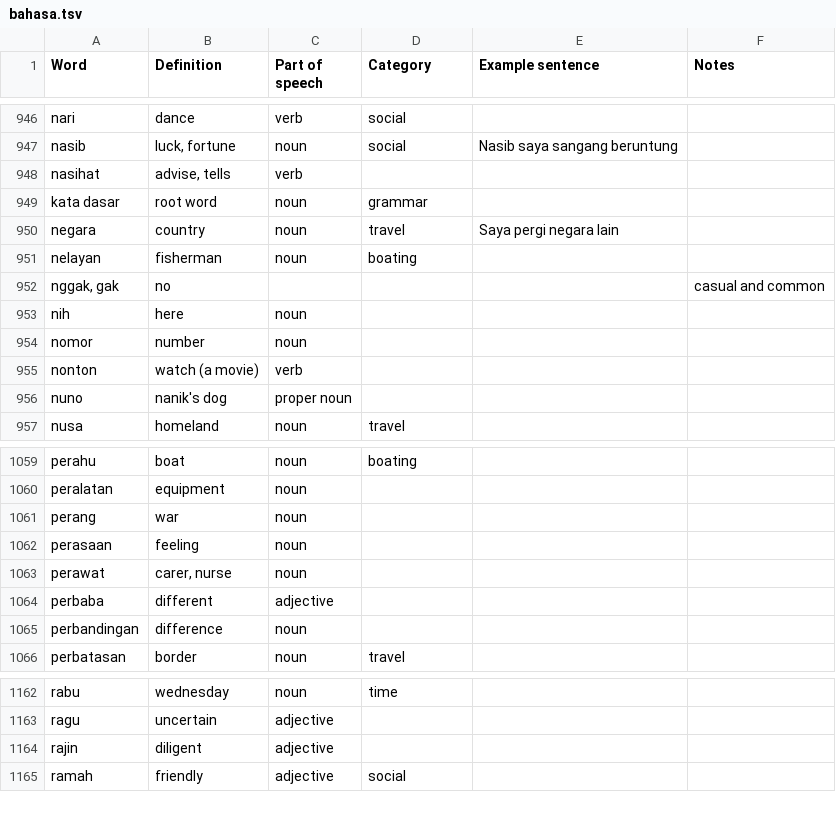
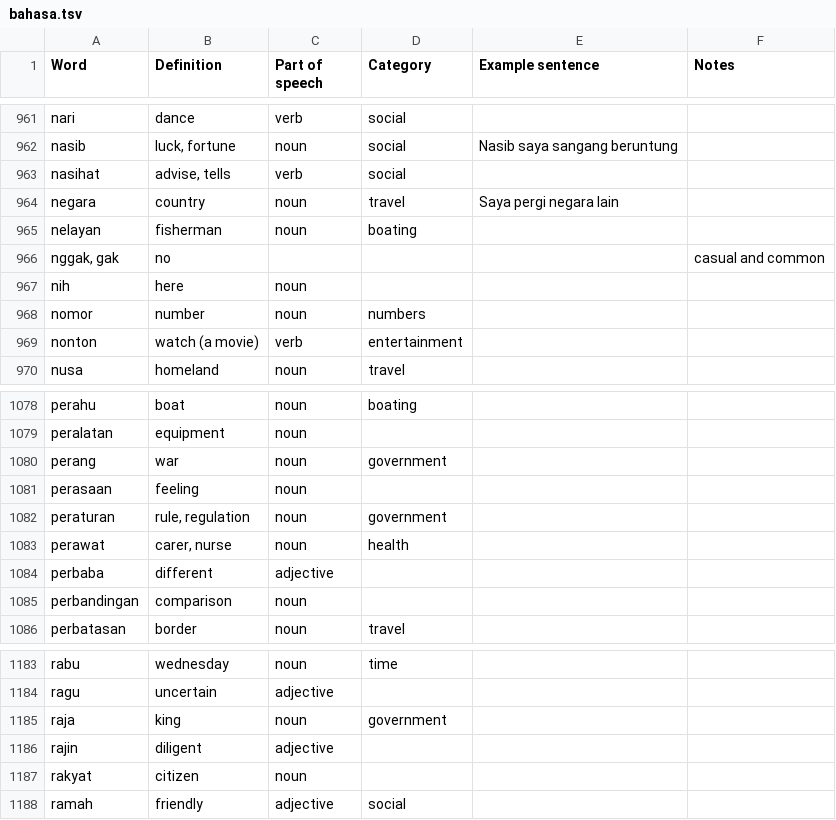
Before and after one commit to DangarStu/indonesian, a TSV file: dict/bahasa.tsv, drawn as a sheet; only a part is shown, gaps mark what is left out; the diff covers the shown part only.

```diff
--- a/dict/bahasa.tsv
+++ b/dict/bahasa.tsv
@@ -947,4 +962,3 @@ nari	dance	verb	social
 nasib	luck, fortune	noun	social	Nasib saya sangang beruntung	
-nasihat	advise, tells	verb			
-kata dasar	root word	noun	grammar		
+nasihat	advise, tells	verb	social		
 negara	country	noun	travel	Saya pergi negara lain	
@@ -953,5 +967,4 @@ nggak, gak	no				casual and common
 nih	here	noun			
-nomor	number	noun			
-nonton	watch (a movie)	verb			
-nuno	nanik's dog	proper noun			
+nomor	number	noun	numbers		
+nonton	watch (a movie)	verb	entertainment		
 nusa	homeland	noun	travel		
@@ -1060,7 +1079,8 @@ perahu	boat	noun	boating
 peralatan	equipment	noun			
-perang	war	noun			
+perang	war	noun	government		
 perasaan	feeling	noun			
-perawat	carer, nurse	noun			
+peraturan	rule, regulation	noun	government		
+perawat	carer, nurse	noun	health		
 perbaba	different	adjective			
-perbandingan	difference	noun			
+perbandingan	comparison	noun			
 perbatasan	border	noun	travel		
@@ -1163,3 +1184,5 @@ rabu	wednesday	noun	time
 ragu	uncertain	adjective			
+raja	king	noun	government		
 rajin	diligent	adjective			
+rakyat	citizen	noun			
 ramah	friendly	adjective	social		
```
Also changed, not shown: 36 added rows, 2 removed rows, 5 moved rows and 22 edited cells elsewhere in this file, dict/body.tsv, 1 other file.
